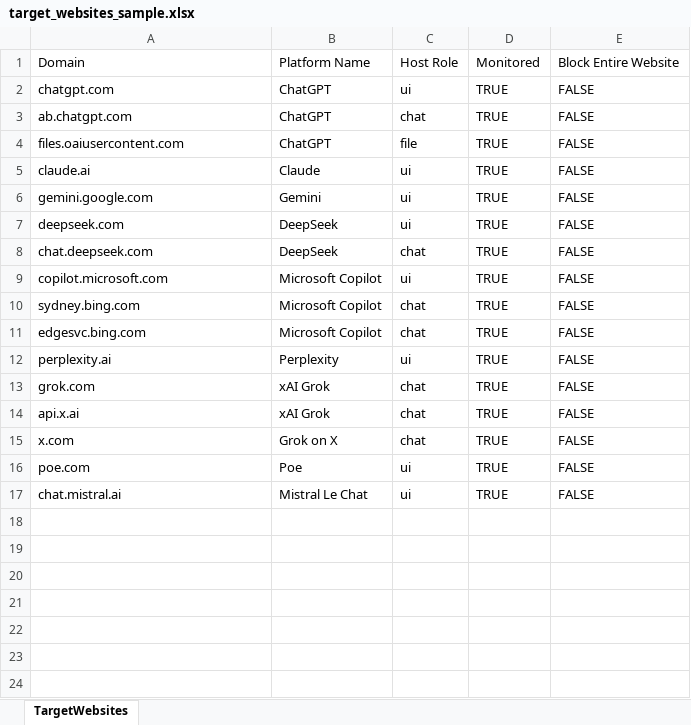
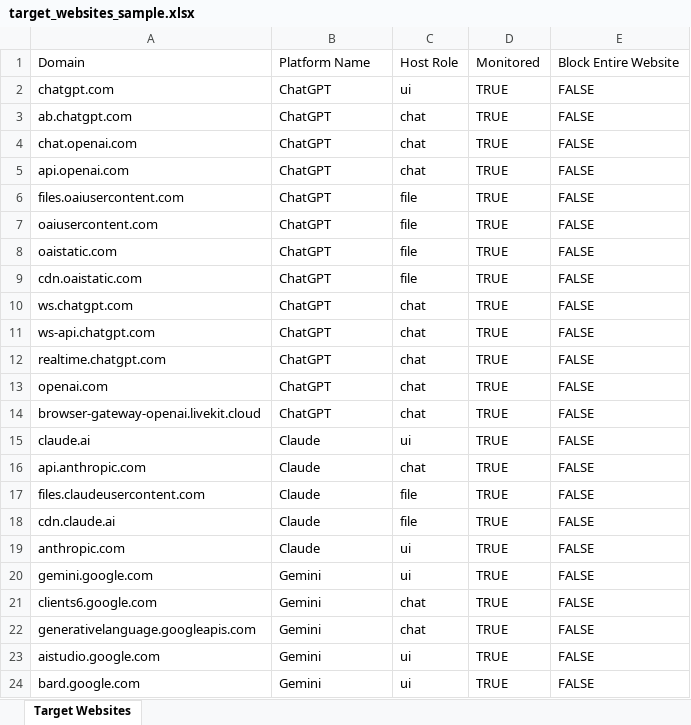
Before and after one commit to THIRUPUGAL-2003/unifai_product, an Excel workbook: target_websites_sample.xlsx, sheet Target Websites, drawn as a sheet; values as stored, in another font and other column widths than the file's, no borders; removed rows and columns are numbered as before the commit, all else as after; the diff names each change by its address in the sheet, - before the commit and + after, or states it on an @@ line.

Commit message:
feat: add target update script, proxy enhancements, and UI import components for AI domain coverage

```diff
--- a/target_websites_sample.xlsx (sheet Target Websites)
+++ b/target_websites_sample.xlsx (sheet Target Websites)
-sheet tab: TargetWebsites
+sheet tab: Target Websites
+row 4: chat.openai.com | ChatGPT | chat | TRUE | FALSE
+row 5: api.openai.com | ChatGPT | chat | TRUE | FALSE
+row 7: oaiusercontent.com | ChatGPT | file | TRUE | FALSE
+row 8: oaistatic.com | ChatGPT | file | TRUE | FALSE
+row 9: cdn.oaistatic.com | ChatGPT | file | TRUE | FALSE
+row 10: ws.chatgpt.com | ChatGPT | chat | TRUE | FALSE
+row 11: ws-api.chatgpt.com | ChatGPT | chat | TRUE | FALSE
+row 12: realtime.chatgpt.com | ChatGPT | chat | TRUE | FALSE
+row 13: openai.com | ChatGPT | chat | TRUE | FALSE
+row 14: browser-gateway-openai.livekit.cloud | ChatGPT | chat | TRUE | FALSE
+row 16: api.anthropic.com | Claude | chat | TRUE | FALSE
+row 17: files.claudeusercontent.com | Claude | file | TRUE | FALSE
+row 18: cdn.claude.ai | Claude | file | TRUE | FALSE
+row 19: anthropic.com | Claude | ui | TRUE | FALSE
-row 7: deepseek.com | DeepSeek | ui | TRUE | FALSE
-row 8: chat.deepseek.com | DeepSeek | chat | TRUE | FALSE
-row 9: copilot.microsoft.com | Microsoft Copilot | ui | TRUE | FALSE
-A21: sydney.bing.com
+A21: clients6.google.com
-B21:B22: Microsoft Copilot
+B21:B22: Gemini
-A22: edgesvc.bing.com
+A22: generativelanguage.googleapis.com
-A23: perplexity.ai
+A23: aistudio.google.com
-B23: Perplexity
+B23: Gemini
-row 13: grok.com | xAI Grok | chat | TRUE | FALSE
-row 14: api.x.ai | xAI Grok | chat | TRUE | FALSE
-row 15: x.com | Grok on X | chat | TRUE | FALSE
-A24: poe.com
+A24: bard.google.com
-B24: Poe
+B24: Gemini
-row 17: chat.mistral.ai | Mistral Le Chat | ui | TRUE | FALSE
```
Also changed, not shown: 10 other files.
